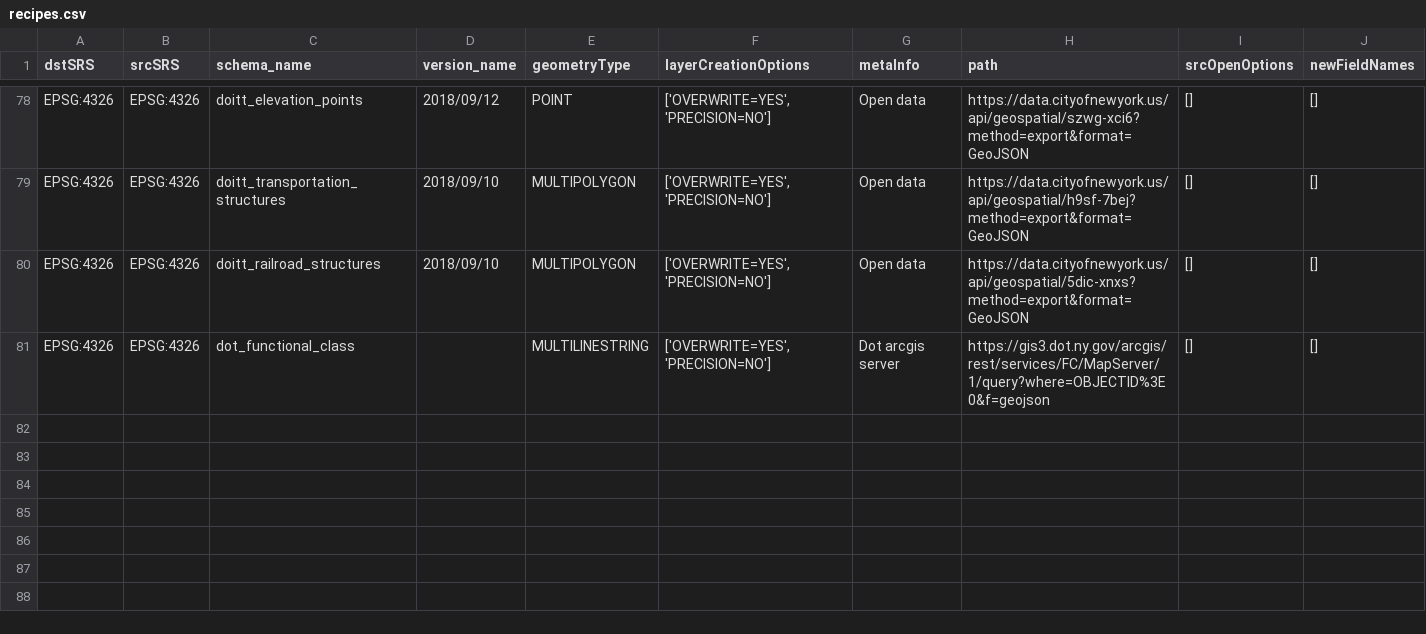
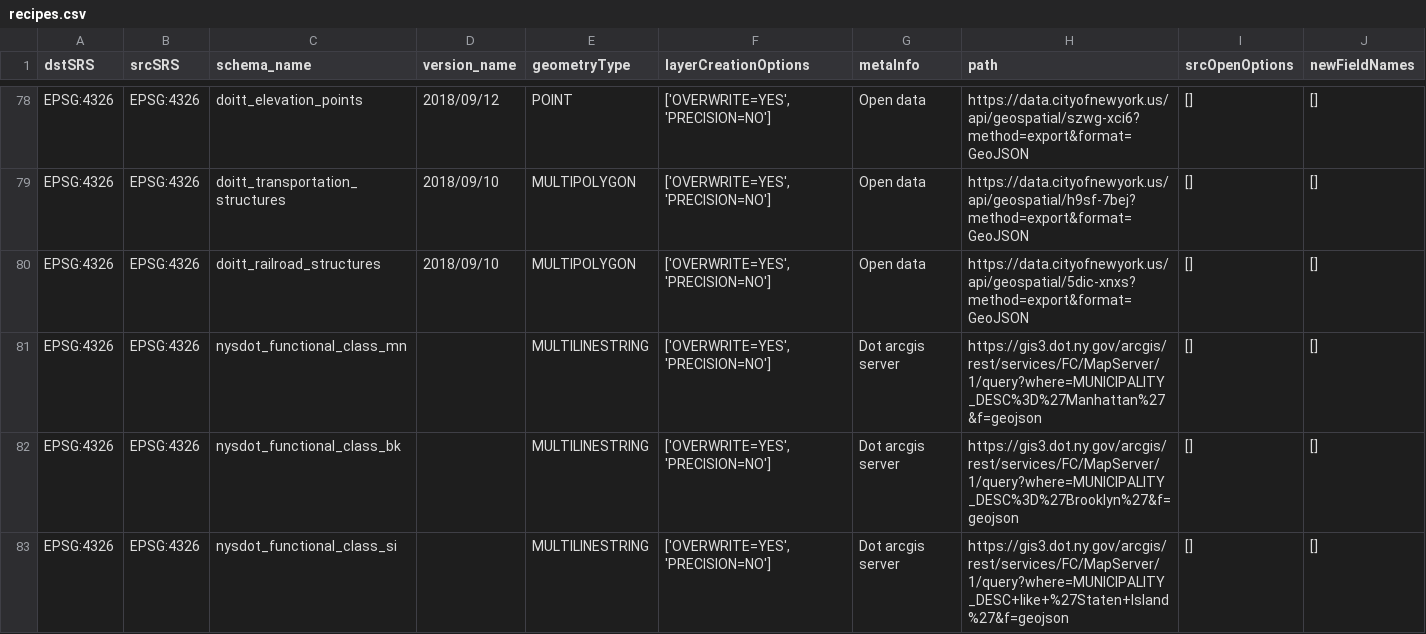
Before and after one commit to NYCPlanning/recipes, a CSV file: recipes/recipes.csv, drawn as a sheet; only a part is shown, gaps mark what is left out; the diff covers the shown part only.

Commit message:
update functional class

```diff
--- a/recipes/recipes.csv
+++ b/recipes/recipes.csv
@@ -80,2 +80,4 @@
 "EPSG:4326","EPSG:4326","doitt_railroad_structures","2018/09/10","MULTIPOLYGON","['OVERWRITE=YES', 'PRECISION=NO']","Open data","https://data.cityofnewyork.us/api/geospatial/5dic-xnxs?method=export&format=GeoJSON","[]","[]"
-"EPSG:4326","EPSG:4326","dot_functional_class",,"MULTILINESTRING","['OVERWRITE=YES', 'PRECISION=NO']","Dot arcgis server ","https://gis3.dot.ny.gov/arcgis/rest/services/FC/MapServer/1/query?where=OBJECTID%3E0&f=geojson","[]","[]"
+"EPSG:4326","EPSG:4326","nysdot_functional_class_mn",,"MULTILINESTRING","['OVERWRITE=YES', 'PRECISION=NO']","Dot arcgis server ","https://gis3.dot.ny.gov/arcgis/rest/services/FC/MapServer/1/query?where=MUNICIPALITY_DESC%3D%27Manhattan%27&f=geojson","[]","[]"
+"EPSG:4326","EPSG:4326","nysdot_functional_class_bk",,"MULTILINESTRING","['OVERWRITE=YES', 'PRECISION=NO']","Dot arcgis server ","https://gis3.dot.ny.gov/arcgis/rest/services/FC/MapServer/1/query?where=MUNICIPALITY_DESC%3D%27Brooklyn%27&f=geojson","[]","[]"
+"EPSG:4326","EPSG:4326","nysdot_functional_class_si",,"MULTILINESTRING","['OVERWRITE=YES', 'PRECISION=NO']","Dot arcgis server ","https://gis3.dot.ny.gov/arcgis/rest/services/FC/MapServer/1/query?where=MUNICIPALITY_DESC+like+%27Staten+Island%27&f=geojson","[]","[]"
```
Also changed, not shown: 2 added rows and 2 edited cells elsewhere in this file, 14 other files.
